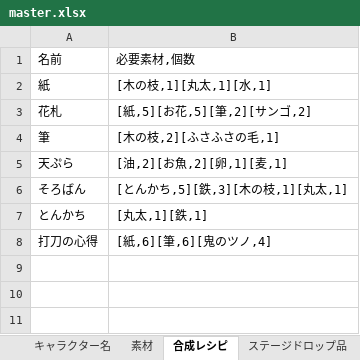
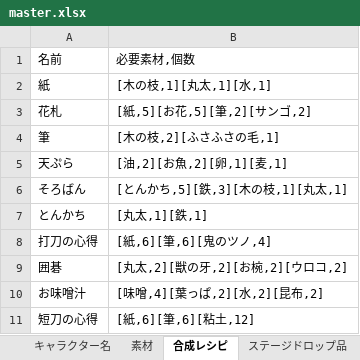
Before and after one commit to mikankaihatu/pazugiri-character-tracker, an Excel workbook: data/master.xlsx, sheet 合成レシピ, drawn as a sheet; values as stored, in another font and other column widths than the file's, no borders; the diff names each change by its address in the sheet, - before the commit and + after, or states it on an @@ line.

```diff
--- a/data/master.xlsx (sheet 合成レシピ)
+++ b/data/master.xlsx (sheet 合成レシピ)
+row 9: 囲碁 | [丸太,2][獣の牙,2][お椀,2][ウロコ,2]
+row 10: お味噌汁 | [味噌,4][葉っぱ,2][水,2][昆布,2]
+row 11: 短刀の心得 | [紙,6][筆,6][粘土,12]
```
Also changed, not shown: sheet 素材, 1 other file.
